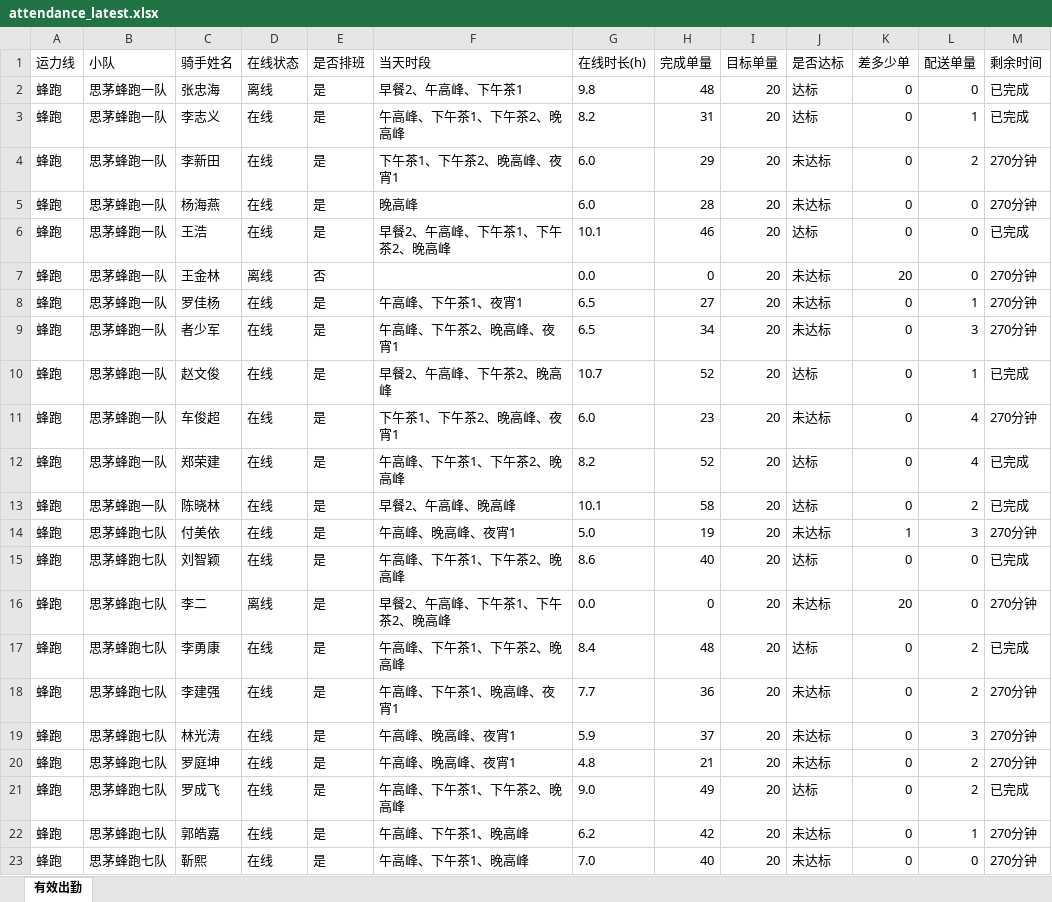
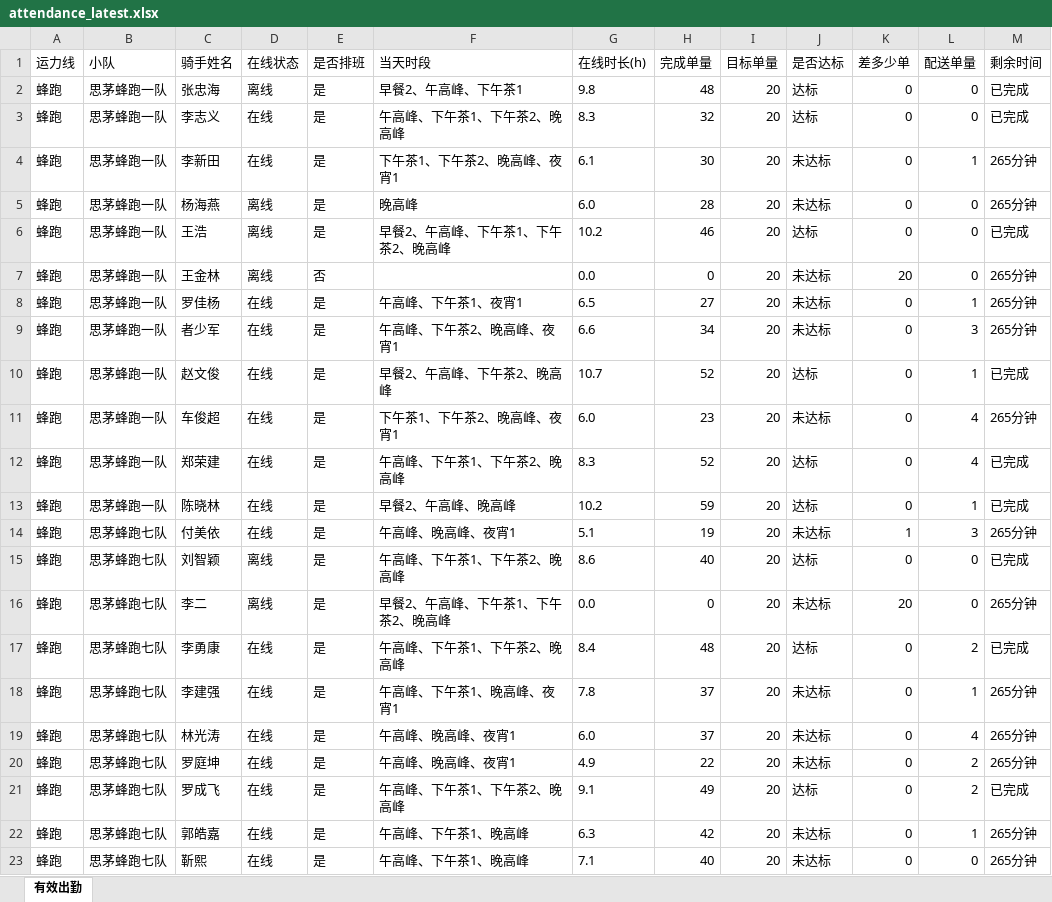
Before and after one commit to 424584635-png/dzt-dashboard, an Excel workbook: public/attendance_latest.xlsx, sheet 有效出勤, drawn as a sheet; only a part is shown; values as stored, in another font and other column widths than the file's, no borders; the diff covers the shown part only; the diff names each change by its address in the sheet, - before the commit and + after, or states it on an @@ line.

Commit message:
data: 202611031935 (241 骑手)

```diff
--- a/public/attendance_latest.xlsx (sheet 有效出勤)
+++ b/public/attendance_latest.xlsx (sheet 有效出勤)
-G3 (在线时长(h)): 8.2
+G3 (在线时长(h)): 8.3
-H3 (完成单量): 31
+H3 (完成单量): 32
-L3 (配送单量): 1
+L3 (配送单量): 0
-G4 (在线时长(h)): 6.0
+G4 (在线时长(h)): 6.1
-H4 (完成单量): 29
+H4 (完成单量): 30
-L4 (配送单量): 2
+L4 (配送单量): 1
-M4:M5 (剩余时间): 270分钟
+M4:M5 (剩余时间): 265分钟
-D5:D6 (在线状态): 在线
+D5:D6 (在线状态): 离线
-G6 (在线时长(h)): 10.1
+G6 (在线时长(h)): 10.2
-M7:M9 (剩余时间): 270分钟
+M7:M9 (剩余时间): 265分钟
-G9 (在线时长(h)): 6.5
+G9 (在线时长(h)): 6.6
-M11 (剩余时间): 270分钟
+M11 (剩余时间): 265分钟
-G12 (在线时长(h)): 8.2
+G12 (在线时长(h)): 8.3
-G13 (在线时长(h)): 10.1
+G13 (在线时长(h)): 10.2
-H13 (完成单量): 58
+H13 (完成单量): 59
-L13 (配送单量): 2
+L13 (配送单量): 1
-G14 (在线时长(h)): 5.0
+G14 (在线时长(h)): 5.1
-M14 (剩余时间): 270分钟
+M14 (剩余时间): 265分钟
-D15 (在线状态): 在线
+D15 (在线状态): 离线
-M16 (剩余时间): 270分钟
+M16 (剩余时间): 265分钟
-G18 (在线时长(h)): 7.7
+G18 (在线时长(h)): 7.8
-H18 (完成单量): 36
+H18 (完成单量): 37
-L18 (配送单量): 2
+L18 (配送单量): 1
-M18:M20 (剩余时间): 270分钟
+M18:M20 (剩余时间): 265分钟
-G19 (在线时长(h)): 5.9
+G19 (在线时长(h)): 6.0
-L19 (配送单量): 3
+L19 (配送单量): 4
-G20 (在线时长(h)): 4.8
+G20 (在线时长(h)): 4.9
-H20 (完成单量): 21
+H20 (完成单量): 22
-G21 (在线时长(h)): 9.0
+G21 (在线时长(h)): 9.1
-G22 (在线时长(h)): 6.2
+G22 (在线时长(h)): 6.3
-M22:M23 (剩余时间): 270分钟
+M22:M23 (剩余时间): 265分钟
-G23 (在线时长(h)): 7.0
+G23 (在线时长(h)): 7.1
```
Also changed, not shown: 416 edited cells elsewhere in this sheet, 6 other files.
